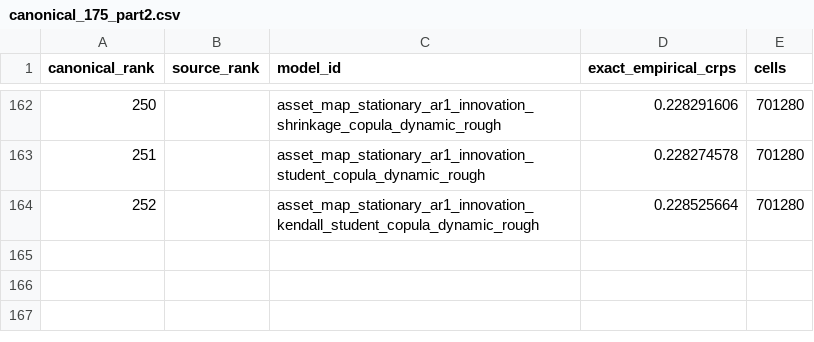
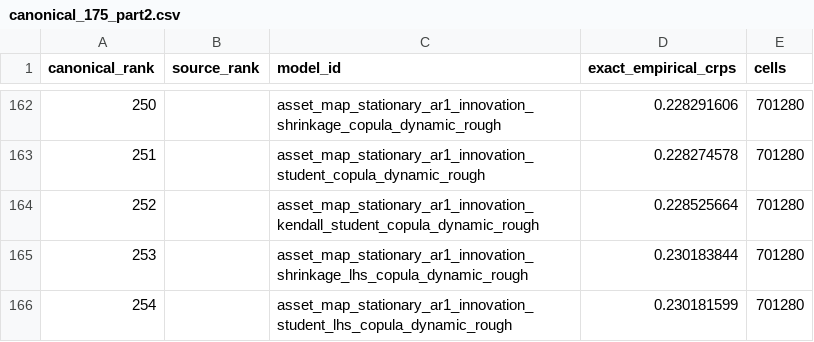
Before and after one commit to Hutch2064/Simfolio-Forecasting-Methodology, a CSV file: src/simfolio_forecasting_methodology/resources/catalogs/canonical_175_part2.csv, drawn as a sheet; only a part is shown, gaps mark what is left out; the diff names each change by its address in the sheet, - before the commit and + after, or states it on an @@ line.

Commit message:
Catalogue audited stratified copula panel and resource transition

```diff
--- a/src/simfolio_forecasting_methodology/resources/catalogs/canonical_175_part2.csv
+++ b/src/simfolio_forecasting_methodology/resources/catalogs/canonical_175_part2.csv
+row 165: 253 |  | asset_map_stationary_ar1_innovation_shrinkage_lhs_copula_dynamic_rough | 0.230183844 | 701280
+row 166: 254 |  | asset_map_stationary_ar1_innovation_student_lhs_copula_dynamic_rough | 0.230181599 | 701280
```
Also changed, not shown: 16 other files.
